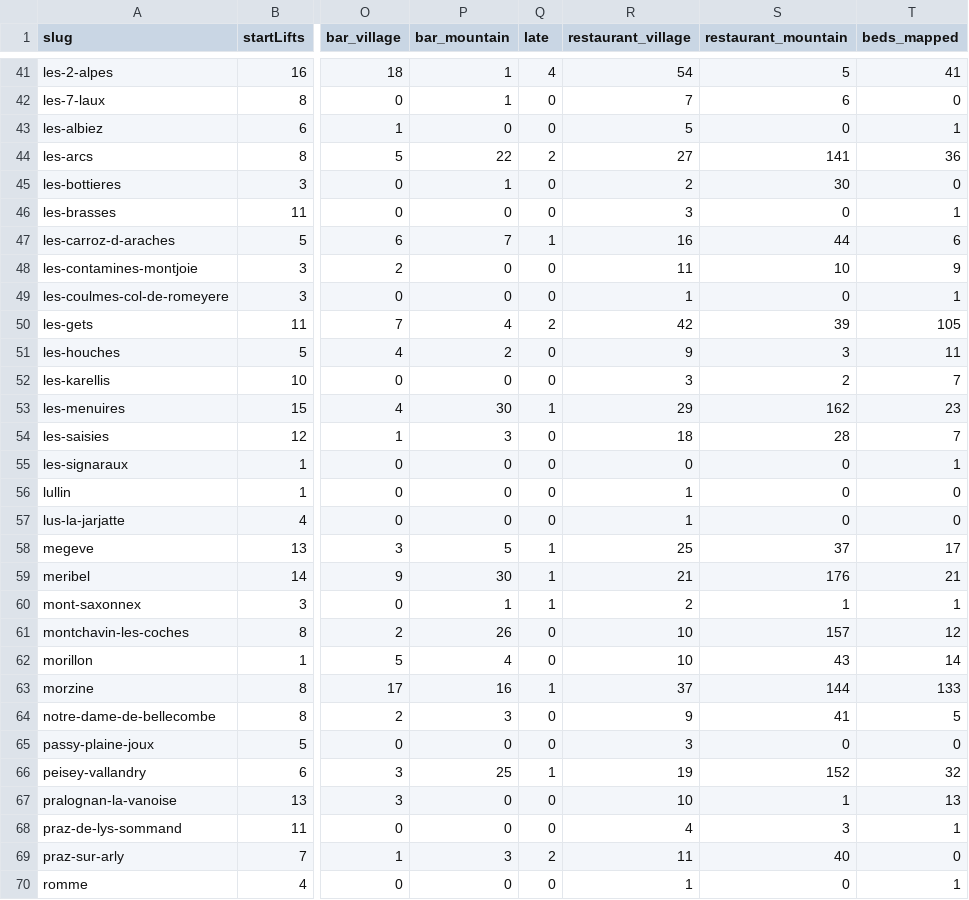
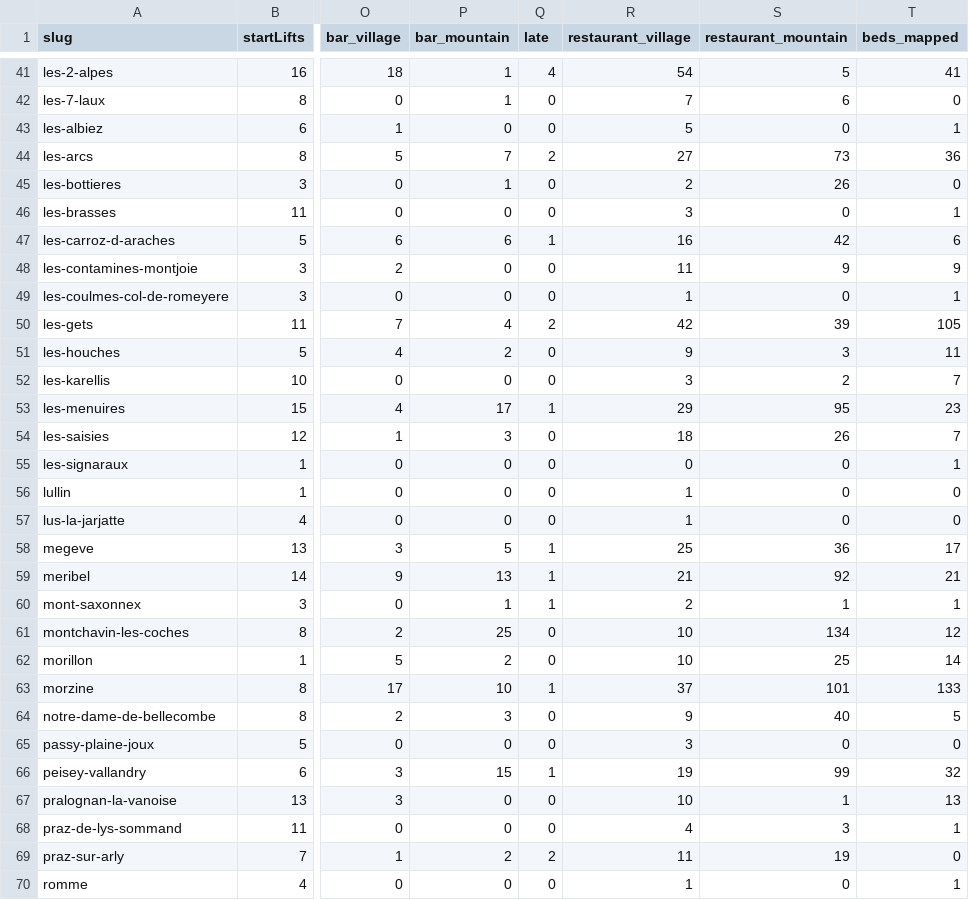
Before and after one commit to nicksc1cc/snowcatcher, a CSV file: research/scoring/northern-alps/data/measures_raw.csv, drawn as a sheet; only a part is shown, gaps mark what is left out; the diff covers the shown part only; the diff names each change by its address in the sheet, - before the commit and + after, or states it on an @@ line.

```diff
--- a/research/scoring/northern-alps/data/measures_raw.csv
+++ b/research/scoring/northern-alps/data/measures_raw.csv
-P44 (bar_mountain): 22
+P44 (bar_mountain): 7
-S44 (restaurant_mountain): 141
+S44 (restaurant_mountain): 73
-S45 (restaurant_mountain): 30
+S45 (restaurant_mountain): 26
-P47 (bar_mountain): 7
+P47 (bar_mountain): 6
-S47 (restaurant_mountain): 44
+S47 (restaurant_mountain): 42
-S48 (restaurant_mountain): 10
+S48 (restaurant_mountain): 9
-P53 (bar_mountain): 30
+P53 (bar_mountain): 17
-S53 (restaurant_mountain): 162
+S53 (restaurant_mountain): 95
-S54 (restaurant_mountain): 28
+S54 (restaurant_mountain): 26
-S58 (restaurant_mountain): 37
+S58 (restaurant_mountain): 36
-P59 (bar_mountain): 30
+P59 (bar_mountain): 13
-S59 (restaurant_mountain): 176
+S59 (restaurant_mountain): 92
-P61 (bar_mountain): 26
+P61 (bar_mountain): 25
-S61 (restaurant_mountain): 157
+S61 (restaurant_mountain): 134
-P62 (bar_mountain): 4
+P62 (bar_mountain): 2
-S62 (restaurant_mountain): 43
+S62 (restaurant_mountain): 25
-P63 (bar_mountain): 16
+P63 (bar_mountain): 10
-S63 (restaurant_mountain): 144
+S63 (restaurant_mountain): 101
-S64 (restaurant_mountain): 41
+S64 (restaurant_mountain): 40
-P66 (bar_mountain): 25
+P66 (bar_mountain): 15
-S66 (restaurant_mountain): 152
+S66 (restaurant_mountain): 99
-P69 (bar_mountain): 3
+P69 (bar_mountain): 2
-S69 (restaurant_mountain): 40
+S69 (restaurant_mountain): 19
```
Also changed, not shown: 49 edited cells elsewhere in this file.
